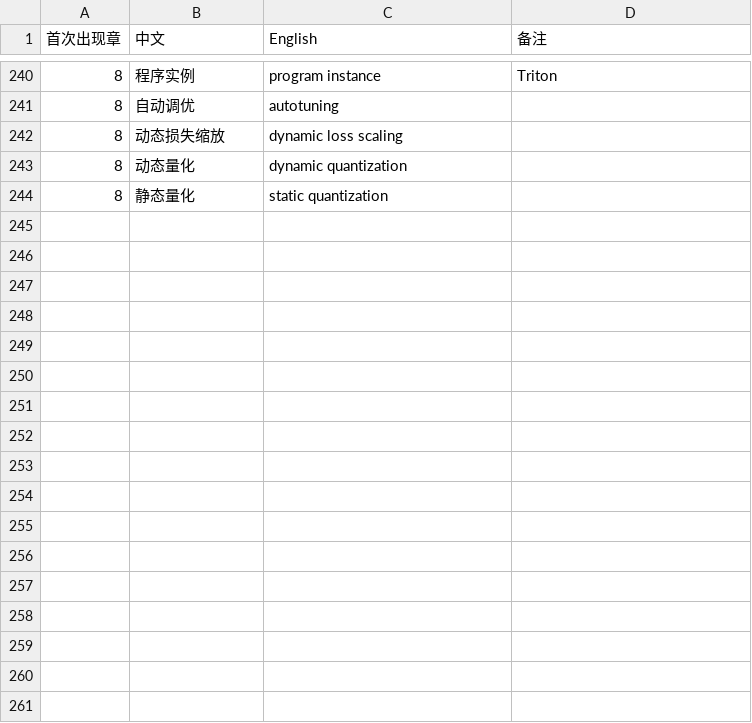
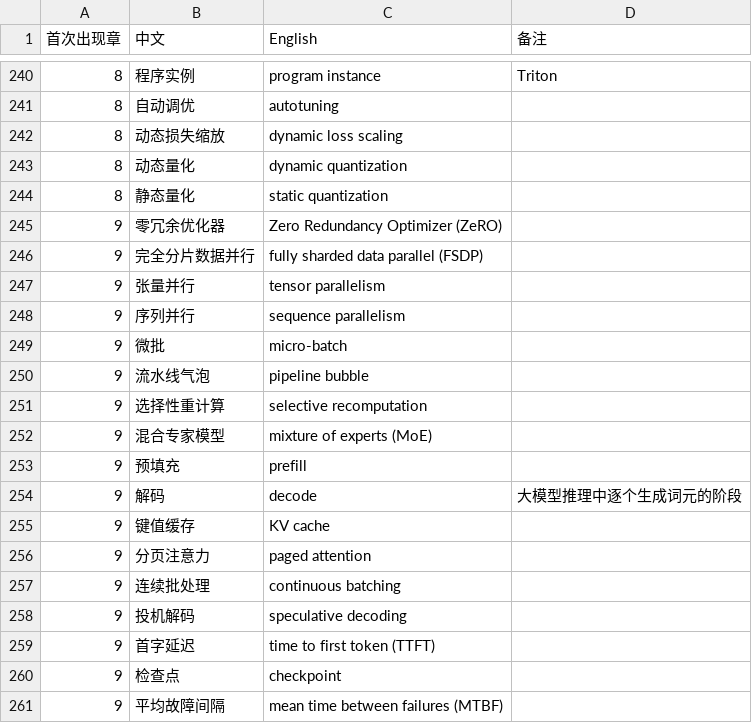
Before and after one commit to eddiezgq/WenQuest, a CSV file: textbook/ai/conventions/术语表.csv, drawn as a sheet; only a part is shown, gaps mark what is left out.

```diff
--- a/textbook/ai/conventions/术语表.csv
+++ b/textbook/ai/conventions/术语表.csv
@@ -244 +244,18 @@
 8,静态量化,static quantization,
+9,零冗余优化器,Zero Redundancy Optimizer (ZeRO),
+9,完全分片数据并行,fully sharded data parallel (FSDP),
+9,张量并行,tensor parallelism,
+9,序列并行,sequence parallelism,
+9,微批,micro-batch,
+9,流水线气泡,pipeline bubble,
+9,选择性重计算,selective recomputation,
+9,混合专家模型,mixture of experts (MoE),
+9,预填充,prefill,
+9,解码,decode,大模型推理中逐个生成词元的阶段
+9,键值缓存,KV cache,
+9,分页注意力,paged attention,
+9,连续批处理,continuous batching,
+9,投机解码,speculative decoding,
+9,首字延迟,time to first token (TTFT),
+9,检查点,checkpoint,
+9,平均故障间隔,mean time between failures (MTBF),
```
Also changed, not shown: 50 other files.
